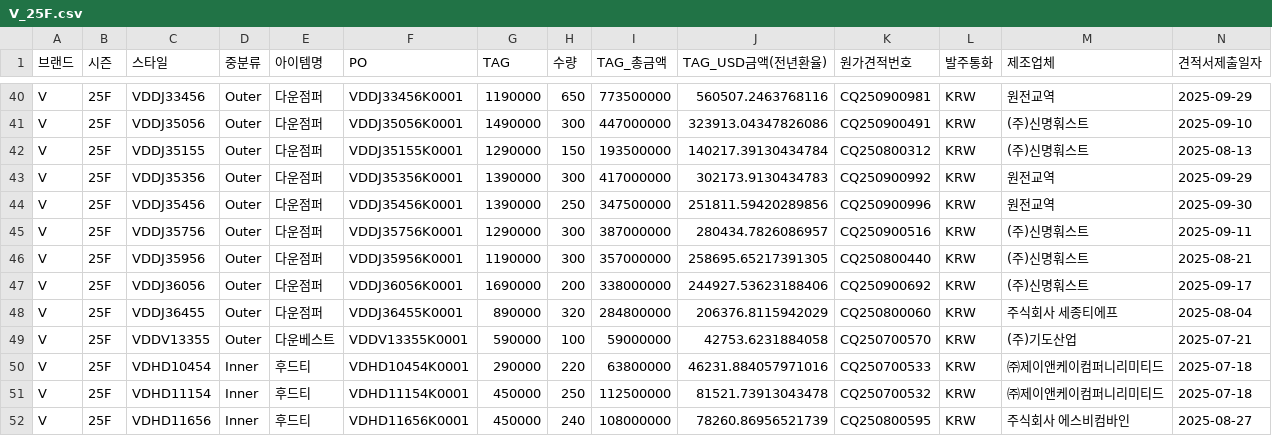
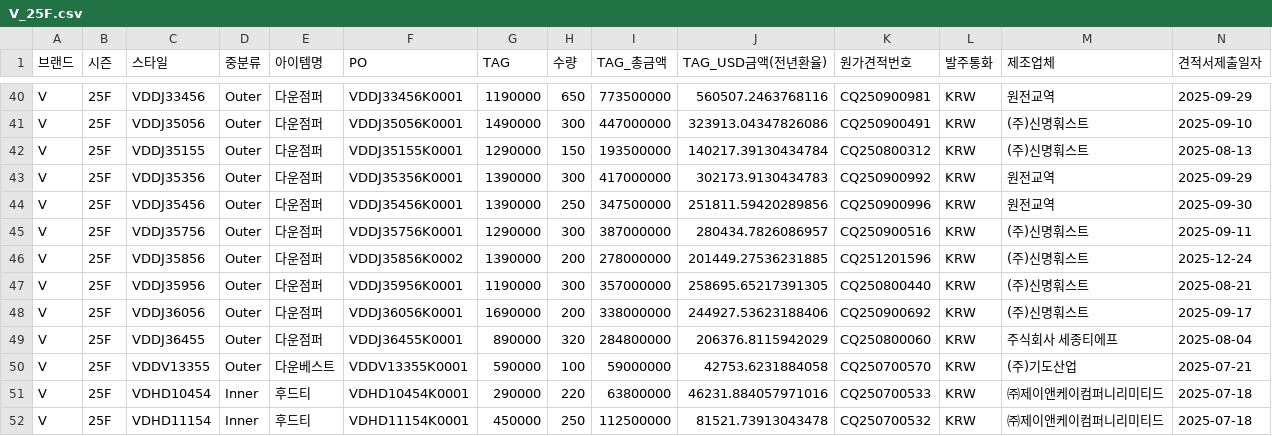
Before and after one commit to jeehye1220/cost-dashboard, a CSV file: public/COST RAW/25FW/V_25F.csv, drawn as a sheet; only a part is shown, gaps mark what is left out; the shorter side is filled out with more unchanged rows; rows hold the shown columns only; the diff names each change by its address in the sheet, - before the commit and + after, or states it on an @@ line.

```diff
--- a/public/COST RAW/25FW/V_25F.csv
+++ b/public/COST RAW/25FW/V_25F.csv
+row 46: V | 25F | VDDJ35856 | Outer | 다운점퍼 | VDDJ35856K0002 | 1390000 | 200 | 278000000 | 201449.27536231885 | CQ251201596 | KRW | (주)신명훠스트 | 2025-12-24
```
Also changed, not shown: public/COST RAW/26SS/I_26S.csv, public/COST RAW/26SS/I_26S_NON.csv, 19 other files.
